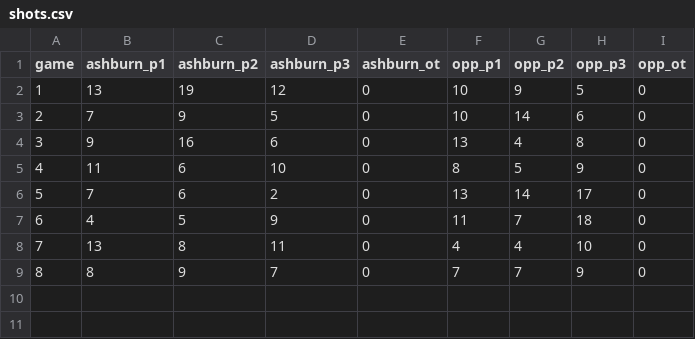
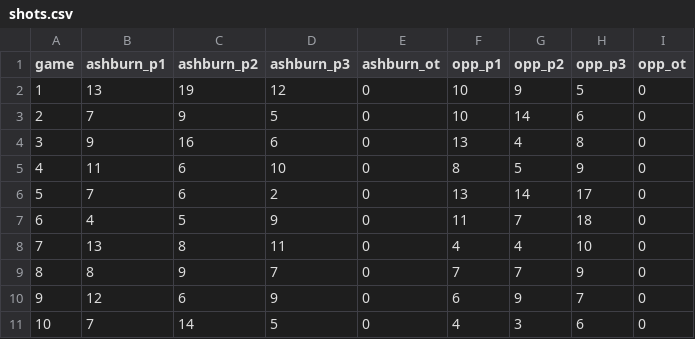
Before and after one commit to werntzp/hockey-stats, a CSV file: shots.csv, drawn as a sheet; the diff names each change by its address in the sheet, - before the commit and + after, or states it on an @@ line.

Commit message:
Update shots.csv

```diff
--- a/shots.csv
+++ b/shots.csv
+row 10: 9 | 12 | 6 | 9 | 0 | 6 | 9 | 7 | 0
+row 11: 10 | 7 | 14 | 5 | 0 | 4 | 3 | 6 | 0
```
